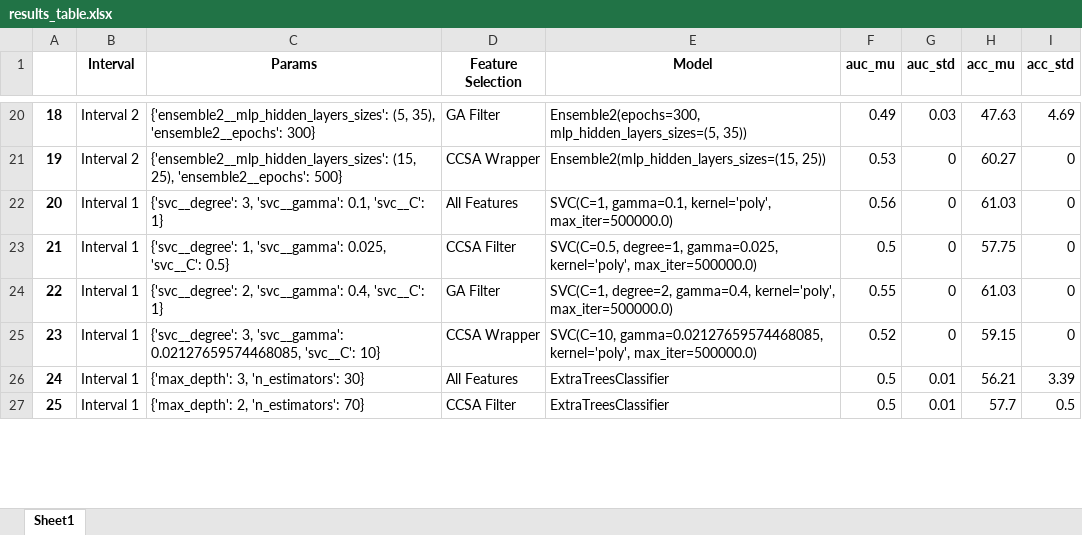
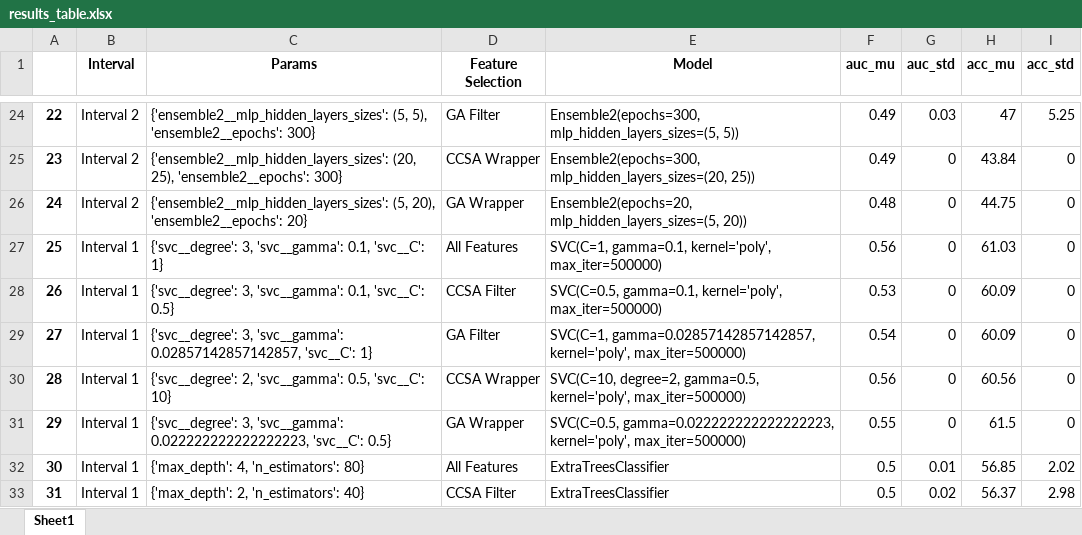
Before and after one commit to IgorTrevelin/MBA_TCC, an Excel workbook: experiments/results_table.xlsx, sheet Sheet1, drawn as a sheet; only a part is shown, gaps mark what is left out; values as stored, in another font and other column widths than the file's, no borders; addresses are those after the commit; the diff covers the shown part only; the diff names each change by its address in the sheet, - before the commit and + after, or states it on an @@ line.

```diff
--- a/experiments/results_table.xlsx (sheet Sheet1)
+++ b/experiments/results_table.xlsx (sheet Sheet1)
@@ column A renumbered between rows 6 and 70 @@
-C24 (Params): {'ensemble2__mlp_hidden_layers_sizes': (5, 35), 'ensemble2__epochs': 300}
+C24 (Params): {'ensemble2__mlp_hidden_layers_sizes': (5, 5), 'ensemble2__epochs': 300}
-E24 (Model): Ensemble2(epochs=300, mlp_hidden_layers_sizes=(5, 35))
+E24 (Model): Ensemble2(epochs=300, mlp_hidden_layers_sizes=(5, 5))
-H24 (acc_mu): 47.63
+H24 (acc_mu): 47
-I24 (acc_std): 4.69
+I24 (acc_std): 5.25
-C25 (Params): {'ensemble2__mlp_hidden_layers_sizes': (15, 25), 'ensemble2__epochs': 500}
+C25 (Params): {'ensemble2__mlp_hidden_layers_sizes': (20, 25), 'ensemble2__epochs': 300}
-E25 (Model): Ensemble2(mlp_hidden_layers_sizes=(15, 25))
+E25 (Model): Ensemble2(epochs=300, mlp_hidden_layers_sizes=(20, 25))
-F25 (auc_mu): 0.53
+F25 (auc_mu): 0.49
-H25 (acc_mu): 60.27
+H25 (acc_mu): 43.84
+row 26: 24 | Interval 2 | {'ensemble2__mlp_hidden_layers_sizes': (5, 20), 'ensemble2__epochs': 20} | GA Wrapper | Ensemble2(epochs=20, mlp_hidden_layers_sizes=(5, 20)) | 0.48 | 0 | 44.75 | 0
-E27 (Model): …gamma=0.1, kernel='poly', max_iter=500000.0)
+E27 (Model): …gamma=0.1, kernel='poly', max_iter=500000)
-C28 (Params): {'svc__degree': 1, 'svc__gamma': 0.025, 'svc__C': 0.5}
+C28 (Params): {'svc__degree': 3, 'svc__gamma': 0.1, 'svc__C': 0.5}
-E28 (Model): SVC(C=0.5, degree=1, gamma=0.025, kernel='poly', max_iter=500000.0)
+E28 (Model): SVC(C=0.5, gamma=0.1, kernel='poly', max_iter=500000)
-F28 (auc_mu): 0.5
+F28 (auc_mu): 0.53
-H28 (acc_mu): 57.75
+H28 (acc_mu): 60.09
-C29 (Params): {'svc__degree': 2, 'svc__gamma': 0.4, 'svc__C': 1}
+C29 (Params): {'svc__degree': 3, 'svc__gamma': 0.02857142857142857, 'svc__C': 1}
-E29 (Model): SVC(C=1, degree=2, gamma=0.4, kernel='poly', max_iter=500000.0)
+E29 (Model): SVC(C=1, gamma=0.02857142857142857, kernel='poly', max_iter=500000)
-F29 (auc_mu): 0.55
+F29 (auc_mu): 0.54
-H29 (acc_mu): 61.03
+H29 (acc_mu): 60.09
-C30 (Params): {'svc__degree': 3, 'svc__gamma': 0.02127659574468085, 'svc__C': 10}
+C30 (Params): {'svc__degree': 2, 'svc__gamma': 0.5, 'svc__C': 10}
-E30 (Model): SVC(C=10, gamma=0.02127659574468085, kernel='poly', max_iter=500000.0)
+E30 (Model): SVC(C=10, degree=2, gamma=0.5, kernel='poly', max_iter=500000)
-F30 (auc_mu): 0.52
+F30 (auc_mu): 0.56
-H30 (acc_mu): 59.15
+H30 (acc_mu): 60.56
+row 31: 29 | Interval 1 | {'svc__degree': 3, 'svc__gamma': 0.022222222222222223, 'svc__C': 0.5} | GA Wrapper | SVC(C=0.5, gamma=0.022222222222222223, kernel='poly', max_iter=500000) | 0.55 | 0 | 61.5 | 0
-C32 (Params): {'max_depth': 3, 'n_estimators': 30}
+C32 (Params): {'max_depth': 4, 'n_estimators': 80}
-H32 (acc_mu): 56.21
+H32 (acc_mu): 56.85
-I32 (acc_std): 3.39
+I32 (acc_std): 2.02
-C33 (Params): {'max_depth': 2, 'n_estimators': 70}
+C33 (Params): {'max_depth': 2, 'n_estimators': 40}
-G33 (auc_std): 0.01
+G33 (auc_std): 0.02
-H33 (acc_mu): 57.7
+H33 (acc_mu): 56.37
-I33 (acc_std): 0.5
+I33 (acc_std): 2.98
```
Also changed, not shown: 12 added rows and 171 edited cells elsewhere in this sheet, 19 other files.
